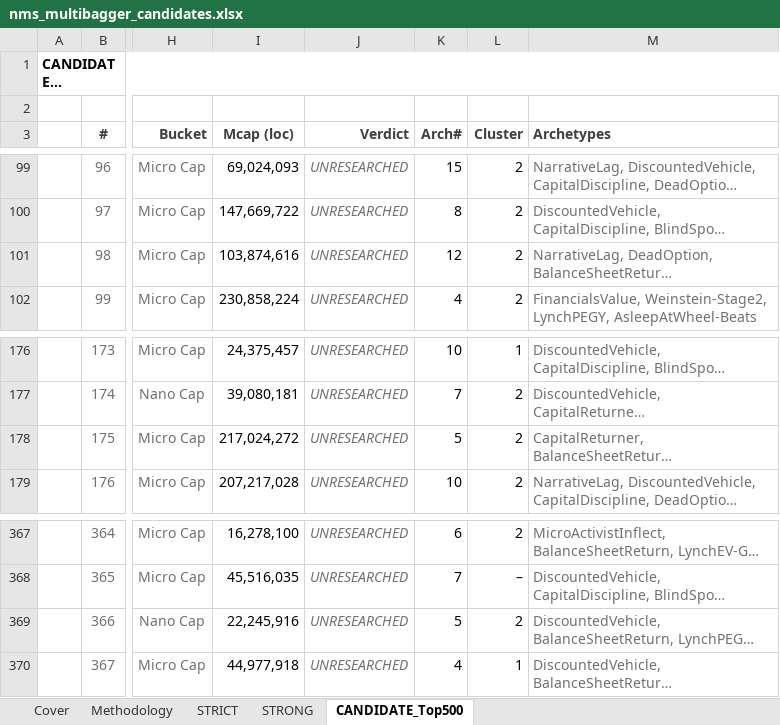
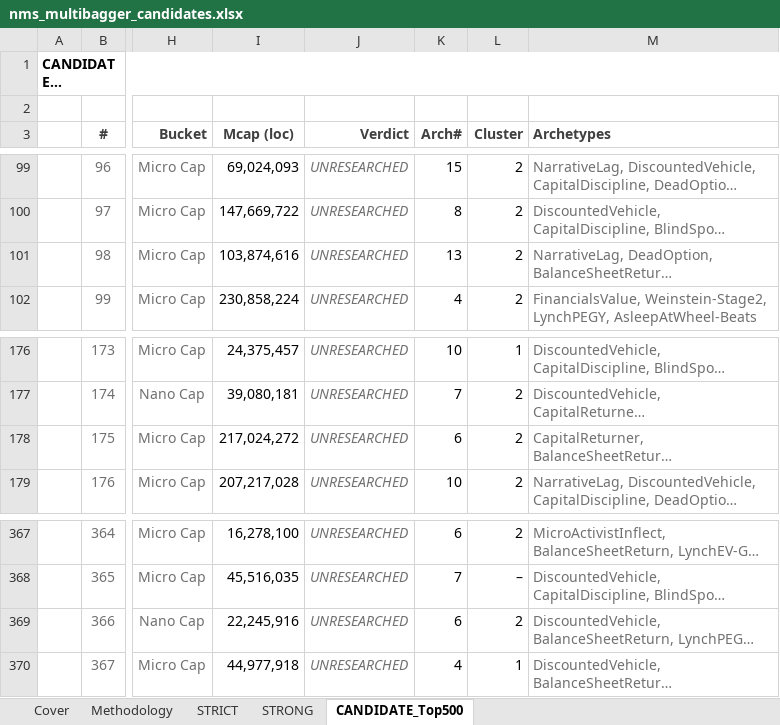
Before and after one commit to jupitersstring/cyclepapa, an Excel workbook: nms_multibagger_candidates.xlsx, sheet CANDIDATE_Top500, drawn as a sheet; only a part is shown, gaps mark what is left out; long unchanged cells end in …; values as stored, in another font and other column widths than the file's, no borders; the diff names each change by its address in the sheet, - before the commit and + after, or states it on an @@ line.

```diff
--- a/nms_multibagger_candidates.xlsx (sheet CANDIDATE_Top500)
+++ b/nms_multibagger_candidates.xlsx (sheet CANDIDATE_Top500)
-K101 (Arch#): 12
+K101 (Arch#): 13
-K178 (Arch#): 5
+K178 (Arch#): 6
-K369 (Arch#): 5
+K369 (Arch#): 6
```
Also changed, not shown: sheet STRONG, sheet STRICT, sheet Cover, asymmetry_harvard_workbook.xlsx, otc_archetype_book.xlsx, 19 other files.
